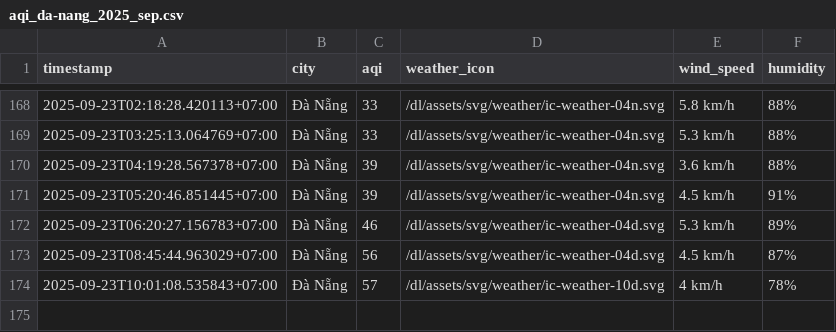
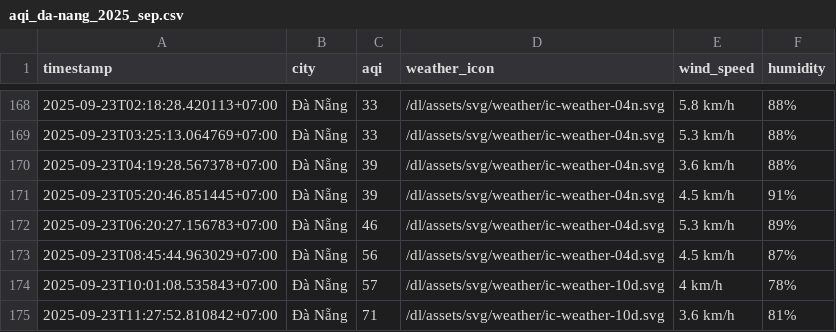
Before and after one commit to HiAmNear/iqair-crawling, a CSV file: result/da-nang/aqi_da-nang_2025_sep.csv, drawn as a sheet; only a part is shown, gaps mark what is left out.

```diff
--- a/result/da-nang/aqi_da-nang_2025_sep.csv
+++ b/result/da-nang/aqi_da-nang_2025_sep.csv
@@ -174 +174,2 @@ timestamp,city,aqi,weather_icon,wind_speed,humidity
 2025-09-23T10:01:08.535843+07:00,Đà Nẵng,57,/dl/assets/svg/weather/ic-weather-10d.svg,4 km/h,78%
+2025-09-23T11:27:52.810842+07:00,Đà Nẵng,71,/dl/assets/svg/weather/ic-weather-10d.svg,3.6 km/h,81%
```
Also changed, not shown: result/can-tho/aqi_can-tho_2025_sep.csv, result/hai-phong/aqi_hai-phong_2025_sep.csv, 4 other files.
